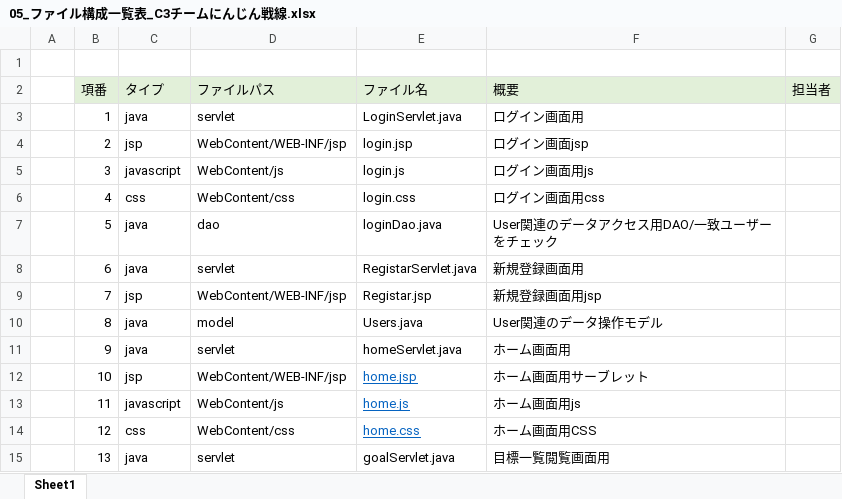
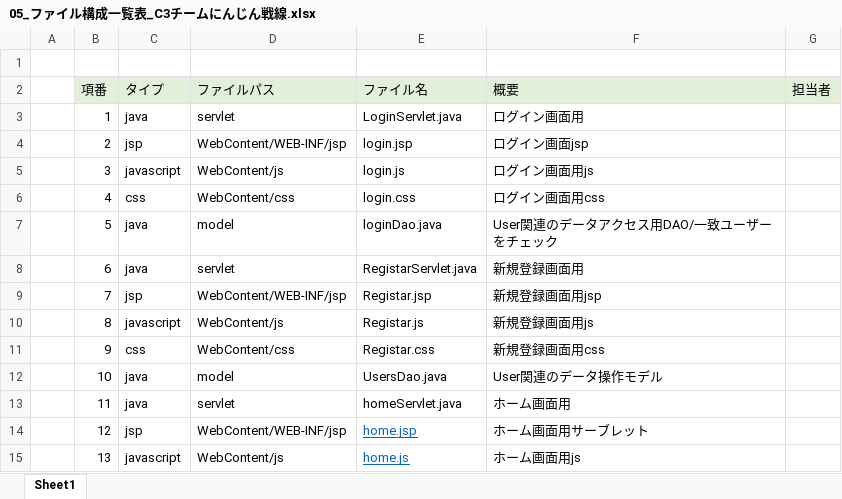
Before and after one commit to dojo2022/C-3, an Excel workbook: doc/05_ファイル構成一覧表_C3チームにんじん戦線.xlsx, sheet Sheet1, drawn as a sheet; only a part is shown; values as stored, in another font and other column widths than the file's, no borders; the diff covers the shown part only; the diff names each change by its address in the sheet, - before the commit and + after, or states it on an @@ line.

Commit message:
Update 05_ファイル構成一覧表_C3チームにんじん戦線.xlsx

```diff
--- a/doc/05_ファイル構成一覧表_C3チームにんじん戦線.xlsx (sheet Sheet1)
+++ b/doc/05_ファイル構成一覧表_C3チームにんじん戦線.xlsx (sheet Sheet1)
-D7 (ファイルパス): dao
+D7 (ファイルパス): model
-C10 (タイプ): java
+C10 (タイプ): javascript
-D10 (ファイルパス): model
+D10 (ファイルパス): WebContent/js
-E10 (ファイル名): Users.java
+E10 (ファイル名): Registar.js
-F10 (概要): User関連のデータ操作モデル
+F10 (概要): 新規登録画面用js
-C11 (タイプ): java
+C11 (タイプ): css
-D11 (ファイルパス): servlet
+D11 (ファイルパス): WebContent/css
-E11 (ファイル名): homeServlet.java
+E11 (ファイル名): Registar.css
-F11 (概要): ホーム画面用
+F11 (概要): 新規登録画面用css
-C12 (タイプ): jsp
+C12 (タイプ): java
-D12 (ファイルパス): WebContent/WEB-INF/jsp
+D12 (ファイルパス): model
-E12 (ファイル名): home.jsp
+E12 (ファイル名): UsersDao.java
@@ E12:E13 underline: on → off, text colour: #0563C1 → black @@
-F12 (概要): ホーム画面用サーブレット
+F12 (概要): User関連のデータ操作モデル
-C13 (タイプ): javascript
+C13 (タイプ): java
-D13 (ファイルパス): WebContent/js
+D13 (ファイルパス): servlet
-E13 (ファイル名): home.js
+E13 (ファイル名): homeServlet.java
-F13 (概要): ホーム画面用js
+F13 (概要): ホーム画面用
-C14 (タイプ): css
+C14 (タイプ): jsp
-D14 (ファイルパス): WebContent/css
+D14 (ファイルパス): WebContent/WEB-INF/jsp
-E14 (ファイル名): home.css
+E14 (ファイル名): home.jsp
-F14 (概要): ホーム画面用CSS
+F14 (概要): ホーム画面用サーブレット
-C15 (タイプ): java
+C15 (タイプ): javascript
-D15 (ファイルパス): servlet
+D15 (ファイルパス): WebContent/js
-E15 (ファイル名): goalServlet.java
+E15 (ファイル名): home.js
@@ E15 underline: off → on, text colour: black → #0563C1 @@
-F15 (概要): 目標一覧閲覧画面用
+F15 (概要): ホーム画面用js
```
Also changed, not shown: 3 added rows, 144 edited cells and cell formats elsewhere in this sheet.
